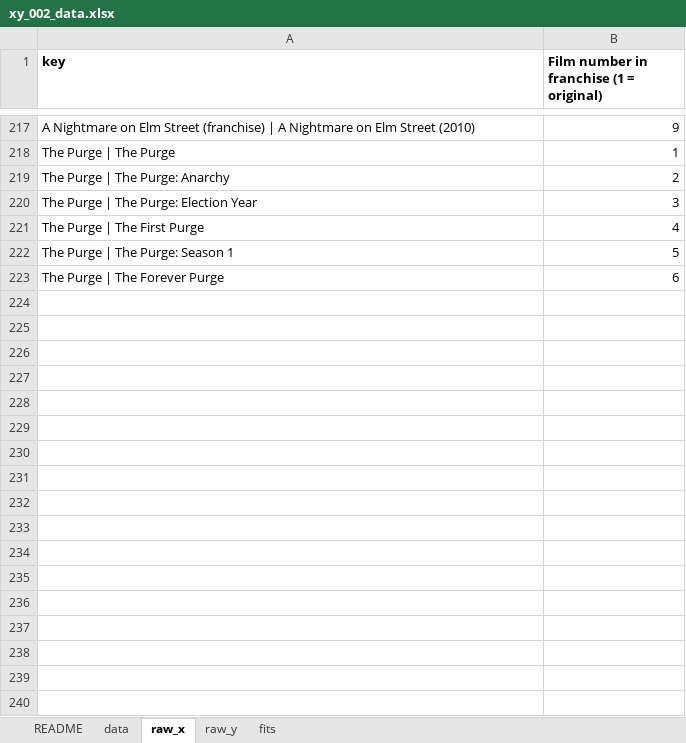
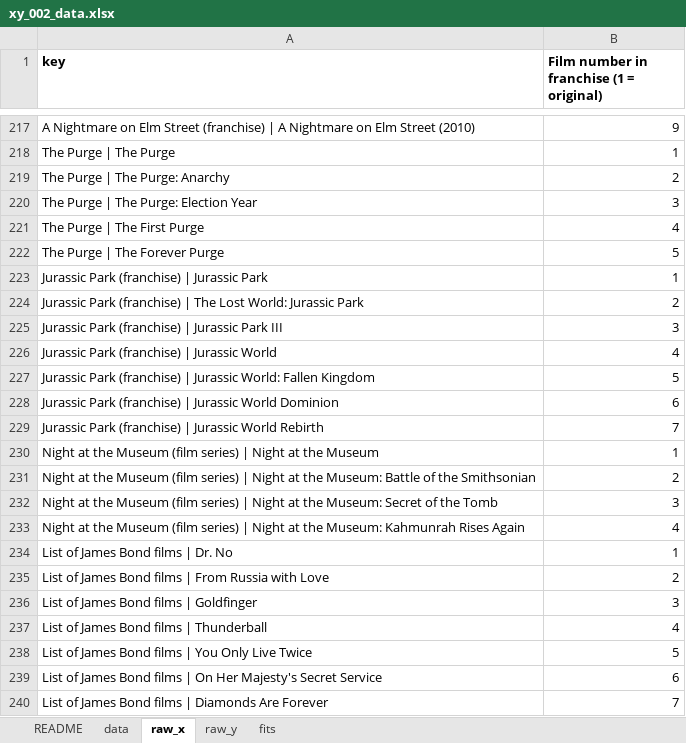
Before and after one commit to shrayrajpahwa/x_and_y_data, an Excel workbook: 002/xy_002_data.xlsx, sheet raw_x, drawn as a sheet; only a part is shown, gaps mark what is left out; values as stored, in another font and other column widths than the file's, no borders; removed rows and columns are numbered as before the commit, all else as after; the diff covers the shown part only; the diff names each change by its address in the sheet, - before the commit and + after, or states it on an @@ line.

```diff
--- a/002/xy_002_data.xlsx (sheet raw_x)
+++ b/002/xy_002_data.xlsx (sheet raw_x)
-row 222: The Purge | The Purge: Season 1 | 5
-B222: 6
+B222: 5
+row 223: Jurassic Park (franchise) | Jurassic Park | 1
+row 224: Jurassic Park (franchise) | The Lost World: Jurassic Park | 2
+row 225: Jurassic Park (franchise) | Jurassic Park III | 3
+row 226: Jurassic Park (franchise) | Jurassic World | 4
+row 227: Jurassic Park (franchise) | Jurassic World: Fallen Kingdom | 5
+row 228: Jurassic Park (franchise) | Jurassic World Dominion | 6
+row 229: Jurassic Park (franchise) | Jurassic World Rebirth | 7
+row 230: Night at the Museum (film series) | Night at the Museum | 1
+row 231: Night at the Museum (film series) | Night at the Museum: Battle of the Smithsonian | 2
+row 232: Night at the Museum (film series) | Night at the Museum: Secret of the Tomb | 3
+row 233: Night at the Museum (film series) | Night at the Museum: Kahmunrah Rises Again | 4
+row 234: List of James Bond films | Dr. No | 1
+row 235: List of James Bond films | From Russia with Love | 2
+row 236: List of James Bond films | Goldfinger | 3
+row 237: List of James Bond films | Thunderball | 4
+row 238: List of James Bond films | You Only Live Twice | 5
+row 239: List of James Bond films | On Her Majesty's Secret Service | 6
+row 240: List of James Bond films | Diamonds Are Forever | 7
```
Also changed, not shown: 182 added rows elsewhere in this sheet, sheet data, sheet raw_y, sheet fits, sheet README, 3 other files.
